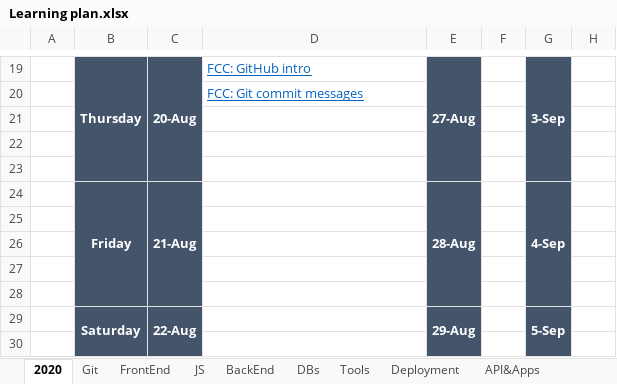
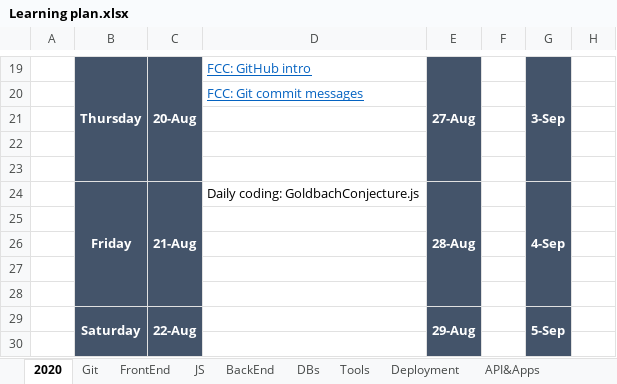
Before and after one commit to anastasiiaf/FrontEnd, an Excel workbook: Learning plan.xlsx, sheet 2020, drawn as a sheet; only a part is shown, gaps mark what is left out; values as stored, in another font and other column widths than the file's, no borders; the diff names each change by its address in the sheet, - before the commit and + after, or states it on an @@ line.

Commit message:
update

```diff
--- a/Learning plan.xlsx (sheet 2020)
+++ b/Learning plan.xlsx (sheet 2020)
-D24: (empty)
+D24: Daily coding: GoldbachConjecture.js
```
